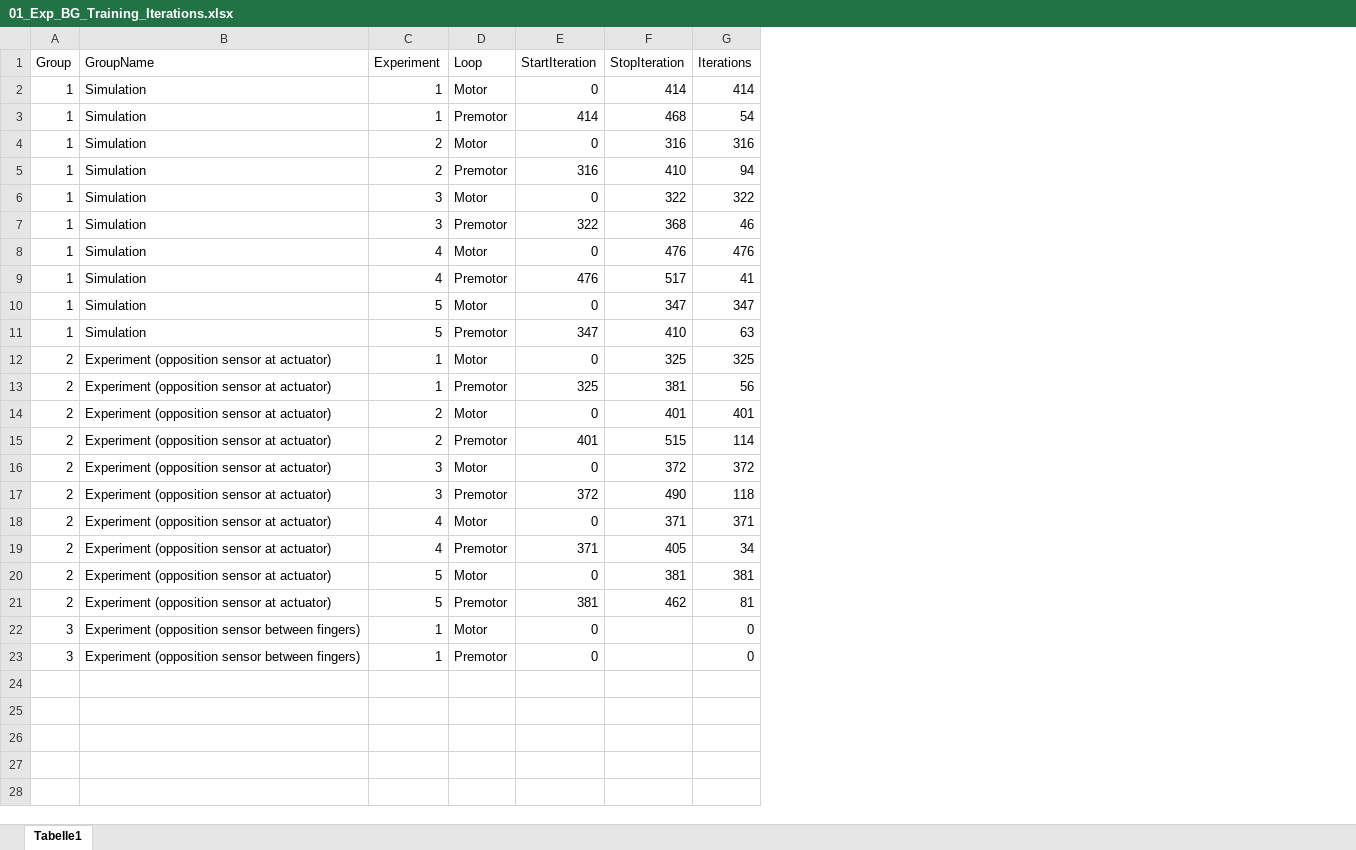
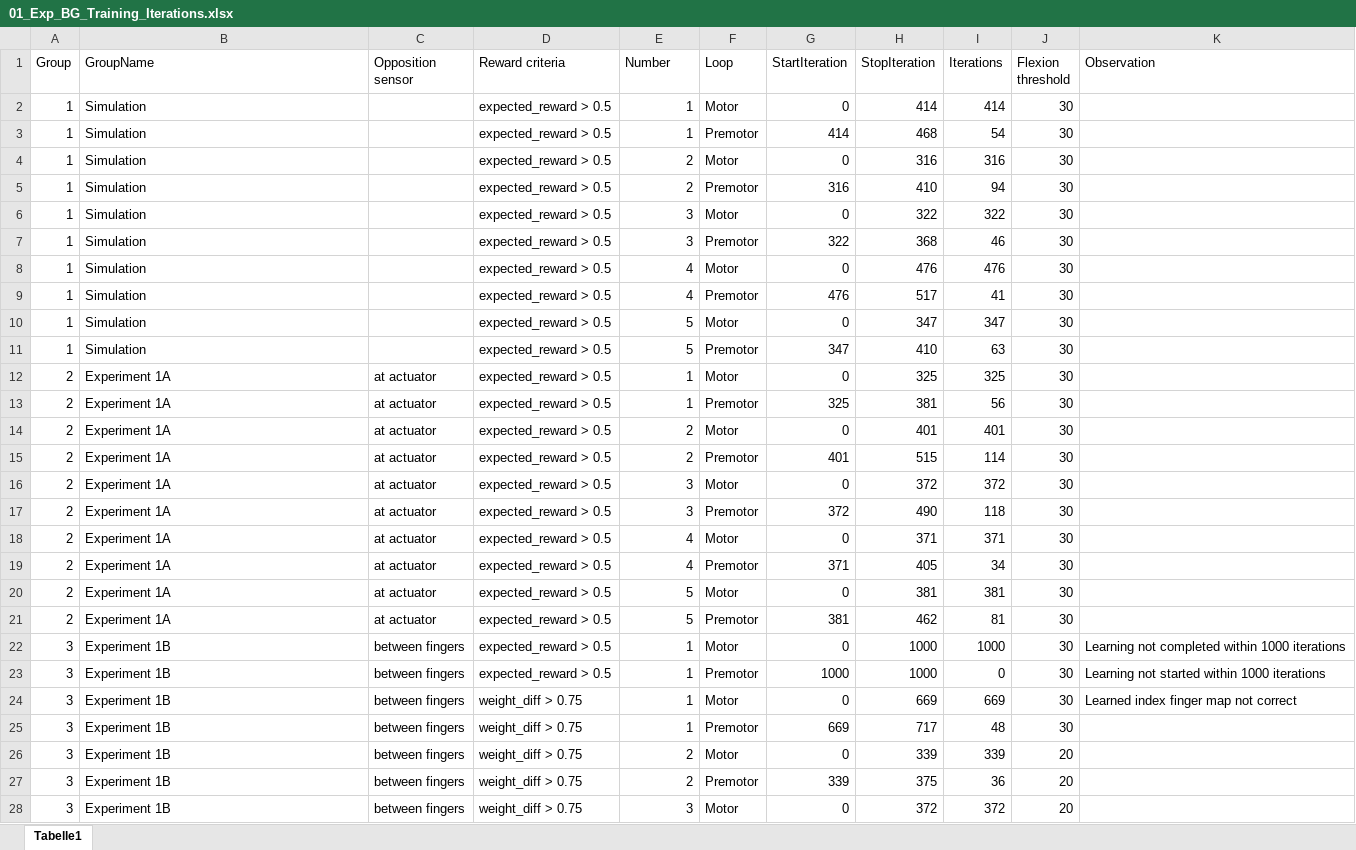
Before and after one commit to LauraGeiger/SpikingLearningModel, an Excel workbook: StatisticalAnalysis/01_Exp_BG_Training_Iterations.xlsx, sheet Tabelle1, drawn as a sheet; only a part is shown; values as stored, in another font and other column widths than the file's, no borders; addresses are those after the commit; the diff covers the shown part only; the diff names each change by its address in the sheet, - before the commit and + after, or states it on an @@ line.

Commit message:
Save data file

```diff
--- a/StatisticalAnalysis/01_Exp_BG_Training_Iterations.xlsx (sheet Tabelle1)
+++ b/StatisticalAnalysis/01_Exp_BG_Training_Iterations.xlsx (sheet Tabelle1)
+column C (Opposition sensor), rows 12-23: at actuator | at actuator | at actuator | at actuator | at actuator | at actuator | at actuator | at actuator | at actuator | at actuator | between fingers | between fingers
+column D (Reward criteria), rows 2-23: all expected_reward > 0.5
+column J (Flexion threshold), rows 2-23: all 30
+column K (Observation), rows 22-23: Learning not completed within 1000 iterations | Learning not started within 1000 iterations
-E1: Experiment
+E1: Number
-B12:B21 (GroupName): Experiment (opposition sensor at actuator)
+B12:B21 (GroupName): Experiment 1A
-B22:B23 (GroupName): Experiment (opposition sensor between fingers)
+B22:B23 (GroupName): Experiment 1B
-H22:H23 (StopIteration): (empty)
+H22:H23 (StopIteration): 1000
-I22 (Iterations): 0
+I22 (Iterations): 1000
-G23 (StartIteration): 0
+G23 (StartIteration): 1000
+row 24: 3 | Experiment 1B | between fingers | weight_diff > 0.75 | 1 | Motor | 0 | 669 | 669 | 30 | Learned index finger map not correct
+row 25: 3 | Experiment 1B | between fingers | weight_diff > 0.75 | 1 | Premotor | 669 | 717 | 48 | 30
+row 26: 3 | Experiment 1B | between fingers | weight_diff > 0.75 | 2 | Motor | 0 | 339 | 339 | 20
+row 27: 3 | Experiment 1B | between fingers | weight_diff > 0.75 | 2 | Premotor | 339 | 375 | 36 | 20
+row 28: 3 | Experiment 1B | between fingers | weight_diff > 0.75 | 3 | Motor | 0 | 372 | 372 | 20
```
Also changed, not shown: 1 added row elsewhere in this sheet, formulas that keep their value, 3 other files.
